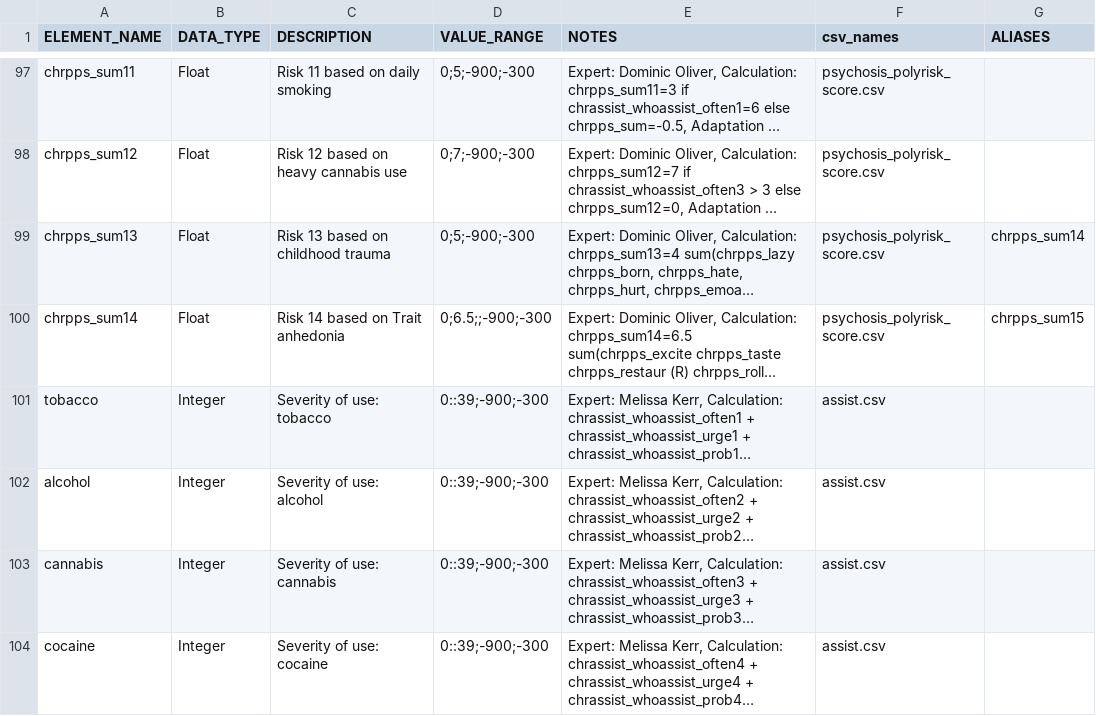
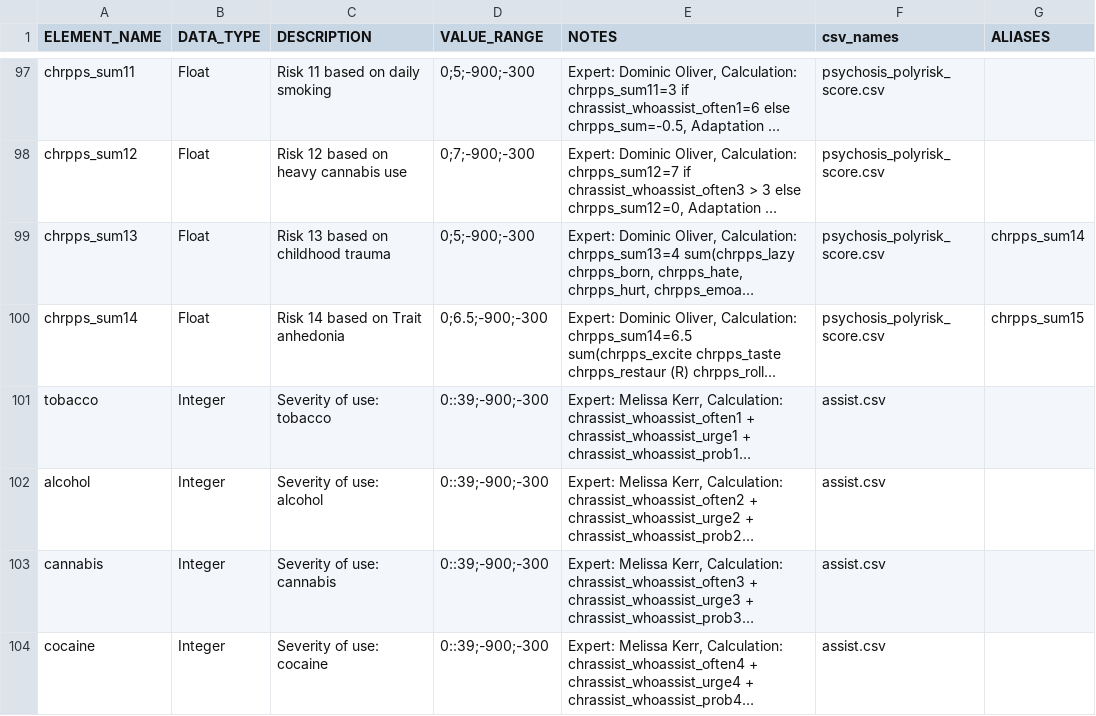
Before and after one commit to AMP-SCZ/outcome_calculations, a CSV file: dictionary_outcomes.csv, drawn as a sheet; only a part is shown, gaps mark what is left out; long unchanged cells end in …; the diff names each change by its address in the sheet, - before the commit and + after, or states it on an @@ line.

Commit message:
deleted one semicolon for chr_pps14 that was accidentally there.

```diff
--- a/dictionary_outcomes.csv
+++ b/dictionary_outcomes.csv
-D100 (VALUE_RANGE): 0;6.5;;-900;-300
+D100 (VALUE_RANGE): 0;6.5;-900;-300
```
